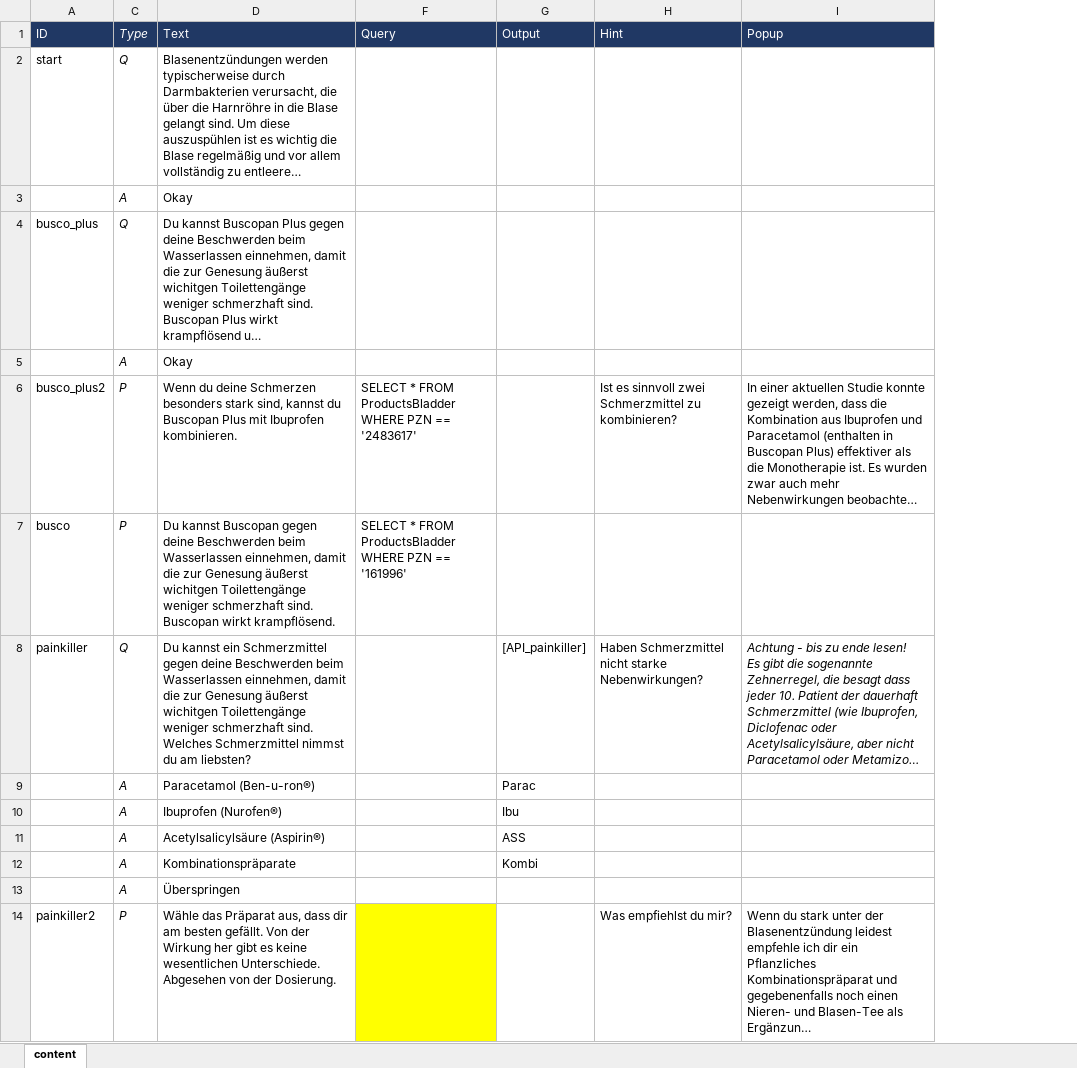
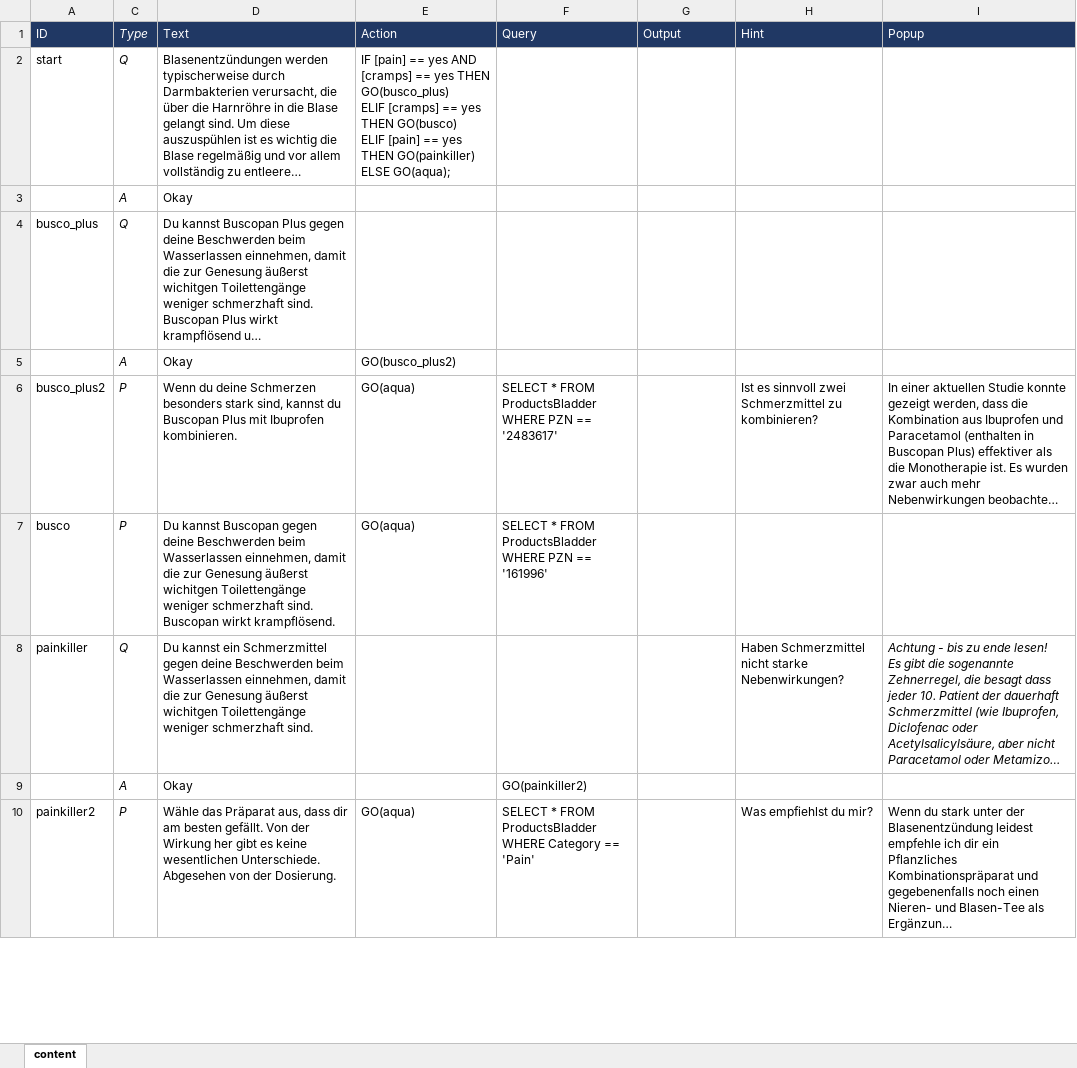
Before and after one commit to mpraski/dein-apotheker-scenarios, an Excel workbook: scenarios/bladder/processes/BladderMeds.xlsx, sheet content, drawn as a sheet; only a part is shown; long unchanged cells end in …; values as stored, in another font and other column widths than the file's, no borders; removed rows and columns are numbered as before the commit, all else as after; ↵ is a line break in a cell; the diff covers the shown part only; the diff names each change by its address in the sheet, - before the commit and + after, or states it on an @@ line.

Commit message:
Productdatabase_finish
so it's finally done. Looking forward to your realization. :)

```diff
--- a/scenarios/bladder/processes/BladderMeds.xlsx (sheet content)
+++ b/scenarios/bladder/processes/BladderMeds.xlsx (sheet content)
@@ column E (Action) unhidden, rows 2-7: IF [pain] == yes AND [cramps] == yes THEN GO(busco_plus) ↵ ELIF [cramps] == yes THEN GO(busco) ↵ ELIF [pain] == yes THEN GO(painkiller) ↵ ELSE GO(aqua); |  |  | GO(busco_plus2) | GO(aqua) | GO(aqua); row 10: GO(aqua) @@
-D8 (Text): …schmerzhaft sind. Welches Schmerzmittel nimmst du am liebsten?
+D8 (Text): …schmerzhaft sind.
-G8 (Output): [API_painkiller]
+G8 (Output): (empty)
-row 9:  | A | Paracetamol (Ben-u-ron®) |  | Parac
-row 10:  | A | Ibuprofen (Nurofen®) |  | Ibu
-row 11:  | A | Acetylsalicylsäure (Aspirin®) |  | ASS
-row 12:  | A | Kombinationspräparate |  | Kombi
-row 13:  | A | Überspringen
+row 9:  | A | Okay |  | GO(painkiller2)
-F10 (Query): (empty)
+F10 (Query): SELECT * FROM ProductsBladder WHERE Category == 'Pain'
-F10 fill: #FFFF00
+F10 fill: none
```
Also changed, not shown: 2 removed rows, 9 edited cells and cell formats elsewhere in this sheet, hidden cells, databases/ProductsBladder.xlsx.
